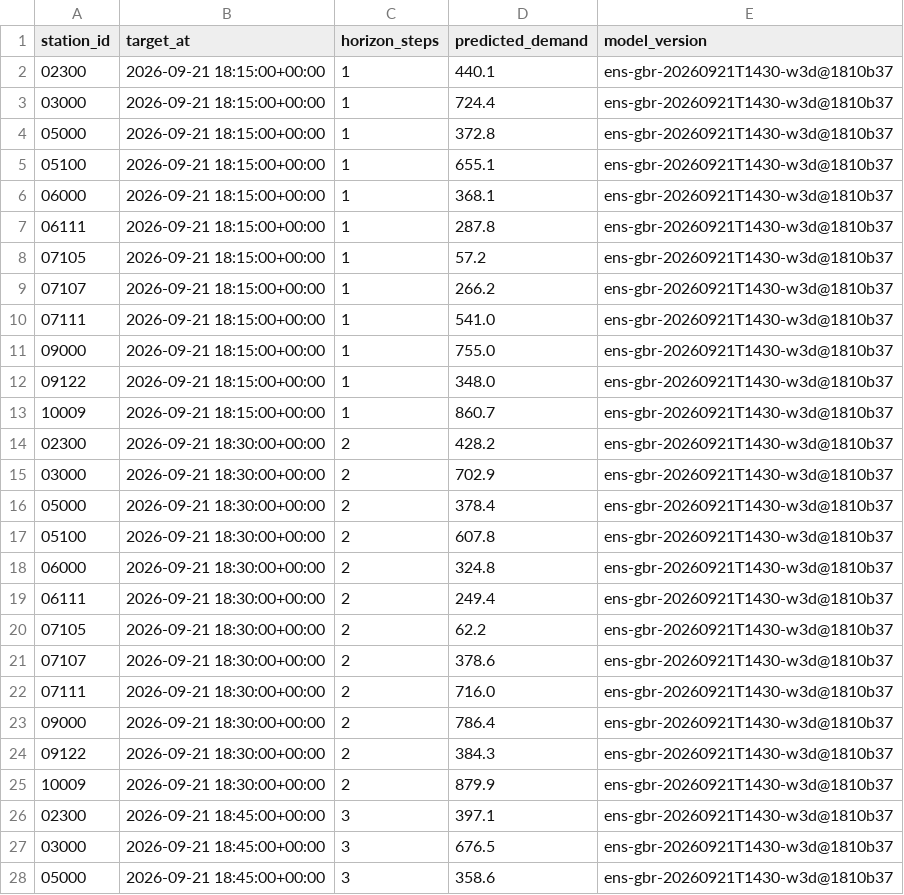
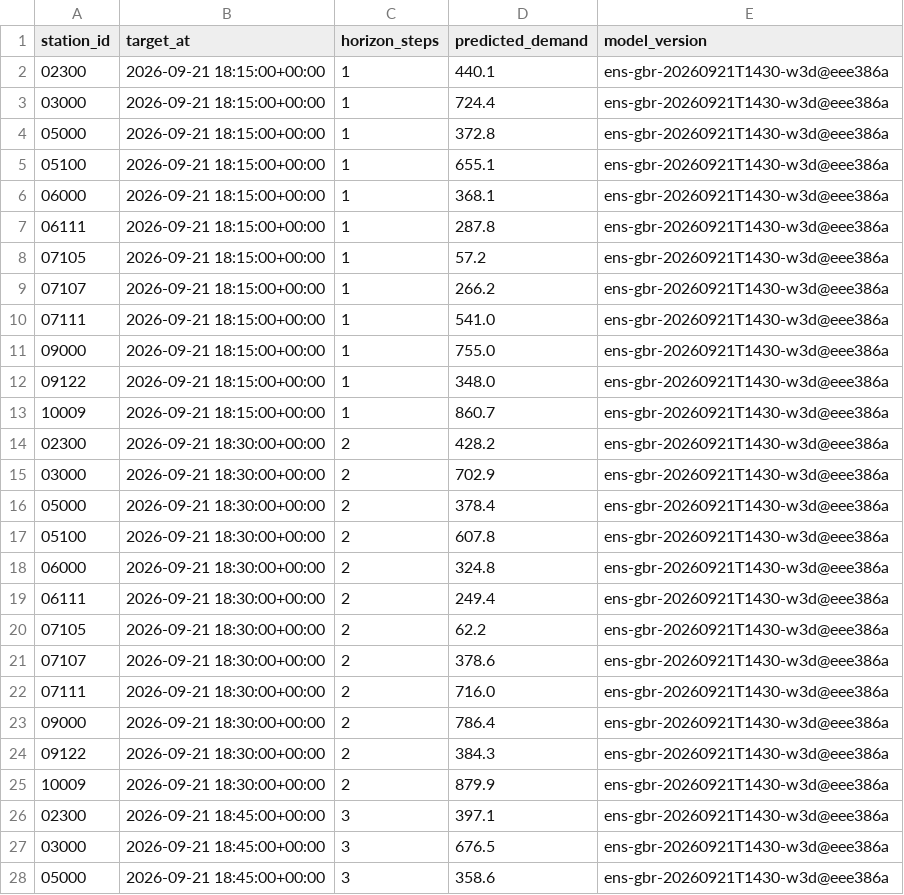
Before and after one commit to davidbrinez30/proyecto-visualizacion-2-mi-pulso-transmi, a CSV file: artifacts/predictions_latest.csv, drawn as a sheet; only a part is shown; the diff covers the shown part only.

```diff
--- a/artifacts/predictions_latest.csv
+++ b/artifacts/predictions_latest.csv
@@ -1,28 +1,28 @@
 station_id,target_at,horizon_steps,predicted_demand,model_version
-02300,2026-09-21 18:15:00+00:00,1,440.1,ens-gbr-20260921T1430-w3d@1810b37
-03000,2026-09-21 18:15:00+00:00,1,724.4,ens-gbr-20260921T1430-w3d@1810b37
-05000,2026-09-21 18:15:00+00:00,1,372.8,ens-gbr-20260921T1430-w3d@1810b37
-05100,2026-09-21 18:15:00+00:00,1,655.1,ens-gbr-20260921T1430-w3d@1810b37
-06000,2026-09-21 18:15:00+00:00,1,368.1,ens-gbr-20260921T1430-w3d@1810b37
-06111,2026-09-21 18:15:00+00:00,1,287.8,ens-gbr-20260921T1430-w3d@1810b37
-07105,2026-09-21 18:15:00+00:00,1,57.2,ens-gbr-20260921T1430-w3d@1810b37
-07107,2026-09-21 18:15:00+00:00,1,266.2,ens-gbr-20260921T1430-w3d@1810b37
-07111,2026-09-21 18:15:00+00:00,1,541.0,ens-gbr-20260921T1430-w3d@1810b37
-09000,2026-09-21 18:15:00+00:00,1,755.0,ens-gbr-20260921T1430-w3d@1810b37
-09122,2026-09-21 18:15:00+00:00,1,348.0,ens-gbr-20260921T1430-w3d@1810b37
-10009,2026-09-21 18:15:00+00:00,1,860.7,ens-gbr-20260921T1430-w3d@1810b37
-02300,2026-09-21 18:30:00+00:00,2,428.2,ens-gbr-20260921T1430-w3d@1810b37
-03000,2026-09-21 18:30:00+00:00,2,702.9,ens-gbr-20260921T1430-w3d@1810b37
-05000,2026-09-21 18:30:00+00:00,2,378.4,ens-gbr-20260921T1430-w3d@1810b37
-05100,2026-09-21 18:30:00+00:00,2,607.8,ens-gbr-20260921T1430-w3d@1810b37
-06000,2026-09-21 18:30:00+00:00,2,324.8,ens-gbr-20260921T1430-w3d@1810b37
-06111,2026-09-21 18:30:00+00:00,2,249.4,ens-gbr-20260921T1430-w3d@1810b37
-07105,2026-09-21 18:30:00+00:00,2,62.2,ens-gbr-20260921T1430-w3d@1810b37
-07107,2026-09-21 18:30:00+00:00,2,378.6,ens-gbr-20260921T1430-w3d@1810b37
-07111,2026-09-21 18:30:00+00:00,2,716.0,ens-gbr-20260921T1430-w3d@1810b37
-09000,2026-09-21 18:30:00+00:00,2,786.4,ens-gbr-20260921T1430-w3d@1810b37
-09122,2026-09-21 18:30:00+00:00,2,384.3,ens-gbr-20260921T1430-w3d@1810b37
-10009,2026-09-21 18:30:00+00:00,2,879.9,ens-gbr-20260921T1430-w3d@1810b37
-02300,2026-09-21 18:45:00+00:00,3,397.1,ens-gbr-20260921T1430-w3d@1810b37
-03000,2026-09-21 18:45:00+00:00,3,676.5,ens-gbr-20260921T1430-w3d@1810b37
-05000,2026-09-21 18:45:00+00:00,3,358.6,ens-gbr-20260921T1430-w3d@1810b37
+02300,2026-09-21 18:15:00+00:00,1,440.1,ens-gbr-20260921T1430-w3d@eee386a
+03000,2026-09-21 18:15:00+00:00,1,724.4,ens-gbr-20260921T1430-w3d@eee386a
+05000,2026-09-21 18:15:00+00:00,1,372.8,ens-gbr-20260921T1430-w3d@eee386a
+05100,2026-09-21 18:15:00+00:00,1,655.1,ens-gbr-20260921T1430-w3d@eee386a
+06000,2026-09-21 18:15:00+00:00,1,368.1,ens-gbr-20260921T1430-w3d@eee386a
+06111,2026-09-21 18:15:00+00:00,1,287.8,ens-gbr-20260921T1430-w3d@eee386a
+07105,2026-09-21 18:15:00+00:00,1,57.2,ens-gbr-20260921T1430-w3d@eee386a
+07107,2026-09-21 18:15:00+00:00,1,266.2,ens-gbr-20260921T1430-w3d@eee386a
+07111,2026-09-21 18:15:00+00:00,1,541.0,ens-gbr-20260921T1430-w3d@eee386a
+09000,2026-09-21 18:15:00+00:00,1,755.0,ens-gbr-20260921T1430-w3d@eee386a
+09122,2026-09-21 18:15:00+00:00,1,348.0,ens-gbr-20260921T1430-w3d@eee386a
+10009,2026-09-21 18:15:00+00:00,1,860.7,ens-gbr-20260921T1430-w3d@eee386a
+02300,2026-09-21 18:30:00+00:00,2,428.2,ens-gbr-20260921T1430-w3d@eee386a
+03000,2026-09-21 18:30:00+00:00,2,702.9,ens-gbr-20260921T1430-w3d@eee386a
+05000,2026-09-21 18:30:00+00:00,2,378.4,ens-gbr-20260921T1430-w3d@eee386a
+05100,2026-09-21 18:30:00+00:00,2,607.8,ens-gbr-20260921T1430-w3d@eee386a
+06000,2026-09-21 18:30:00+00:00,2,324.8,ens-gbr-20260921T1430-w3d@eee386a
+06111,2026-09-21 18:30:00+00:00,2,249.4,ens-gbr-20260921T1430-w3d@eee386a
+07105,2026-09-21 18:30:00+00:00,2,62.2,ens-gbr-20260921T1430-w3d@eee386a
+07107,2026-09-21 18:30:00+00:00,2,378.6,ens-gbr-20260921T1430-w3d@eee386a
+07111,2026-09-21 18:30:00+00:00,2,716.0,ens-gbr-20260921T1430-w3d@eee386a
+09000,2026-09-21 18:30:00+00:00,2,786.4,ens-gbr-20260921T1430-w3d@eee386a
+09122,2026-09-21 18:30:00+00:00,2,384.3,ens-gbr-20260921T1430-w3d@eee386a
+10009,2026-09-21 18:30:00+00:00,2,879.9,ens-gbr-20260921T1430-w3d@eee386a
+02300,2026-09-21 18:45:00+00:00,3,397.1,ens-gbr-20260921T1430-w3d@eee386a
+03000,2026-09-21 18:45:00+00:00,3,676.5,ens-gbr-20260921T1430-w3d@eee386a
+05000,2026-09-21 18:45:00+00:00,3,358.6,ens-gbr-20260921T1430-w3d@eee386a
```
Also changed, not shown: 21 edited cells elsewhere in this file, 2 other files.
